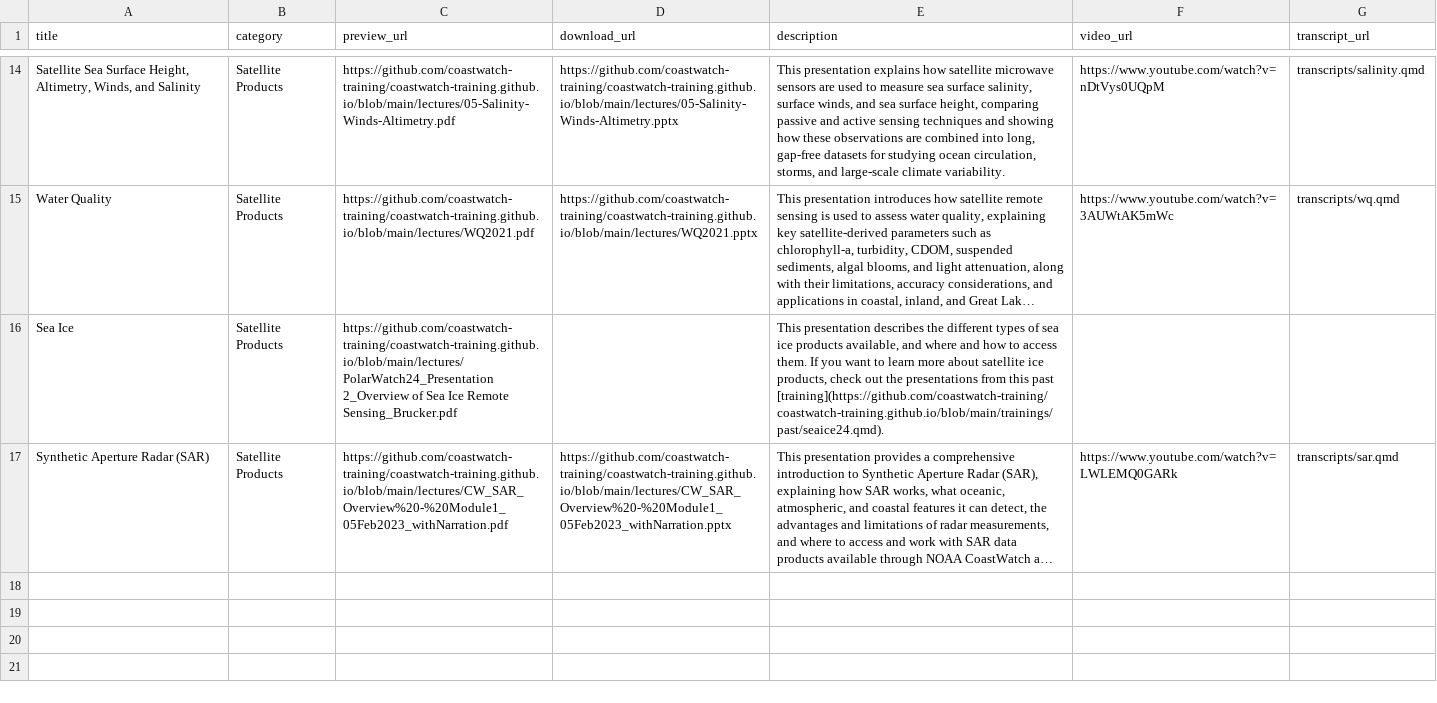
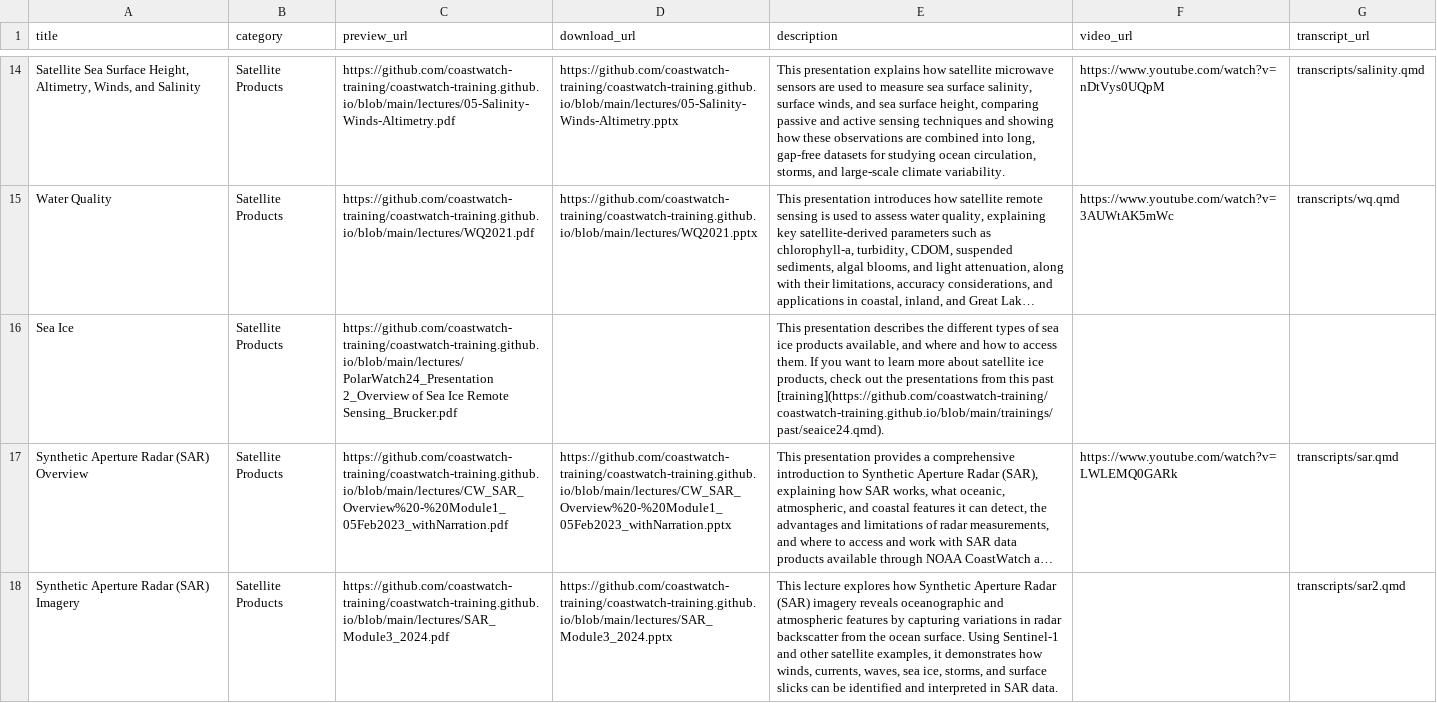
Before and after one commit to coastwatch-training/coastwatch-training.github.io, a CSV file: lectures/lectures.csv, drawn as a sheet; only a part is shown, gaps mark what is left out; long unchanged cells end in …; the diff names each change by its address in the sheet, - before the commit and + after, or states it on an @@ line.

Commit message:
Add SAR Imagery Lecture

```diff
--- a/lectures/lectures.csv
+++ b/lectures/lectures.csv
-A17 (title): Synthetic Aperture Radar (SAR)
+A17 (title): Synthetic Aperture Radar (SAR) Overview
+row 18: Synthetic Aperture Radar (SAR) Imagery | Satellite Products | https://github.com/coastwatch-training/coastwatch-training.github.io/blob/main/lectures/SAR_Module3_2024.pdf | https://github.com/coastwatch-training/coastwatch-training.github.io/blob/main/lectures/SAR_Module3_2024.pptx | This lecture explores how Synthetic Aperture Radar (SAR) imagery reveals oceanographic and atmospheric features by capturing variations in radar backscatter from the ocean surface. Using Sentinel-1 and other satellite examples, it demonstrates how winds, currents, waves, sea ice, storms, and surface slicks can be identified and interpreted in SAR data. |  | transcripts/sar2.qmd
```
Also changed, not shown: 8 other files.
